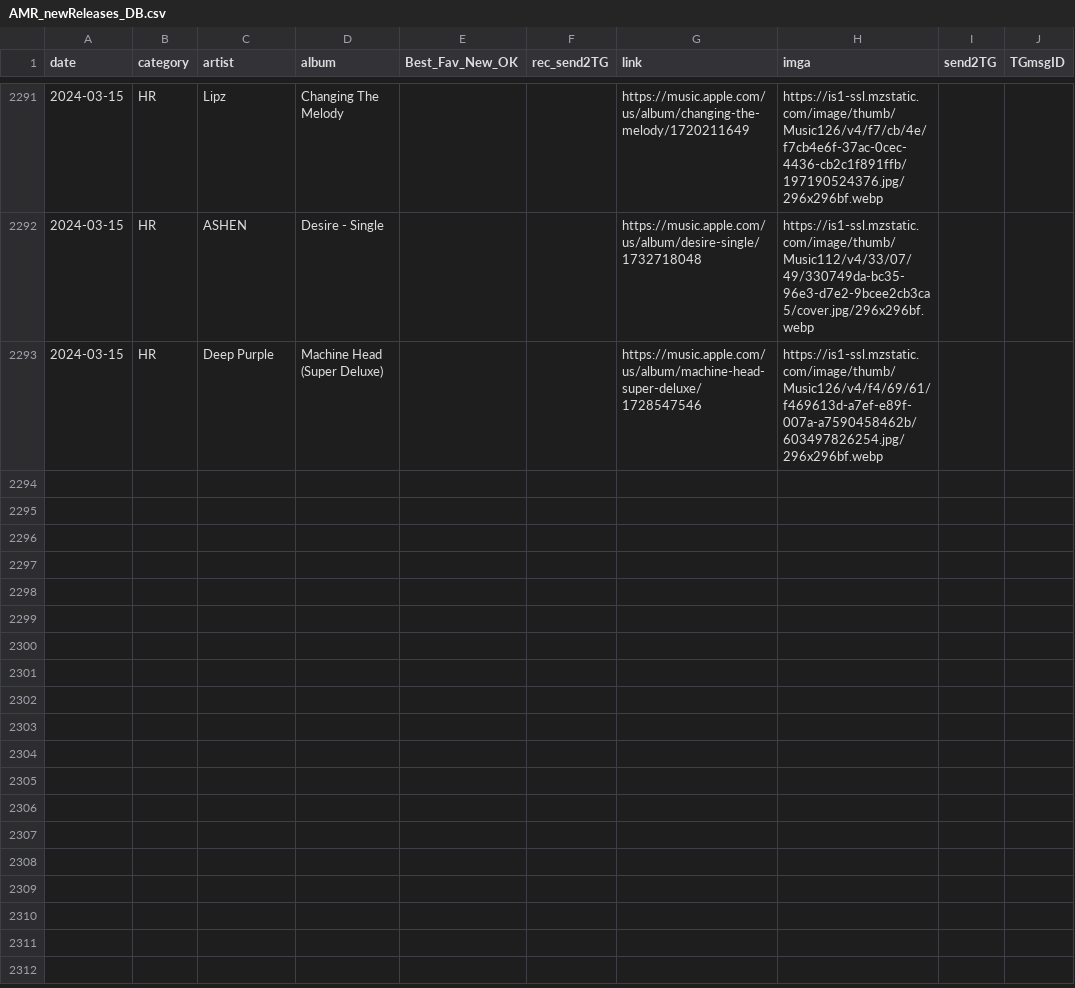
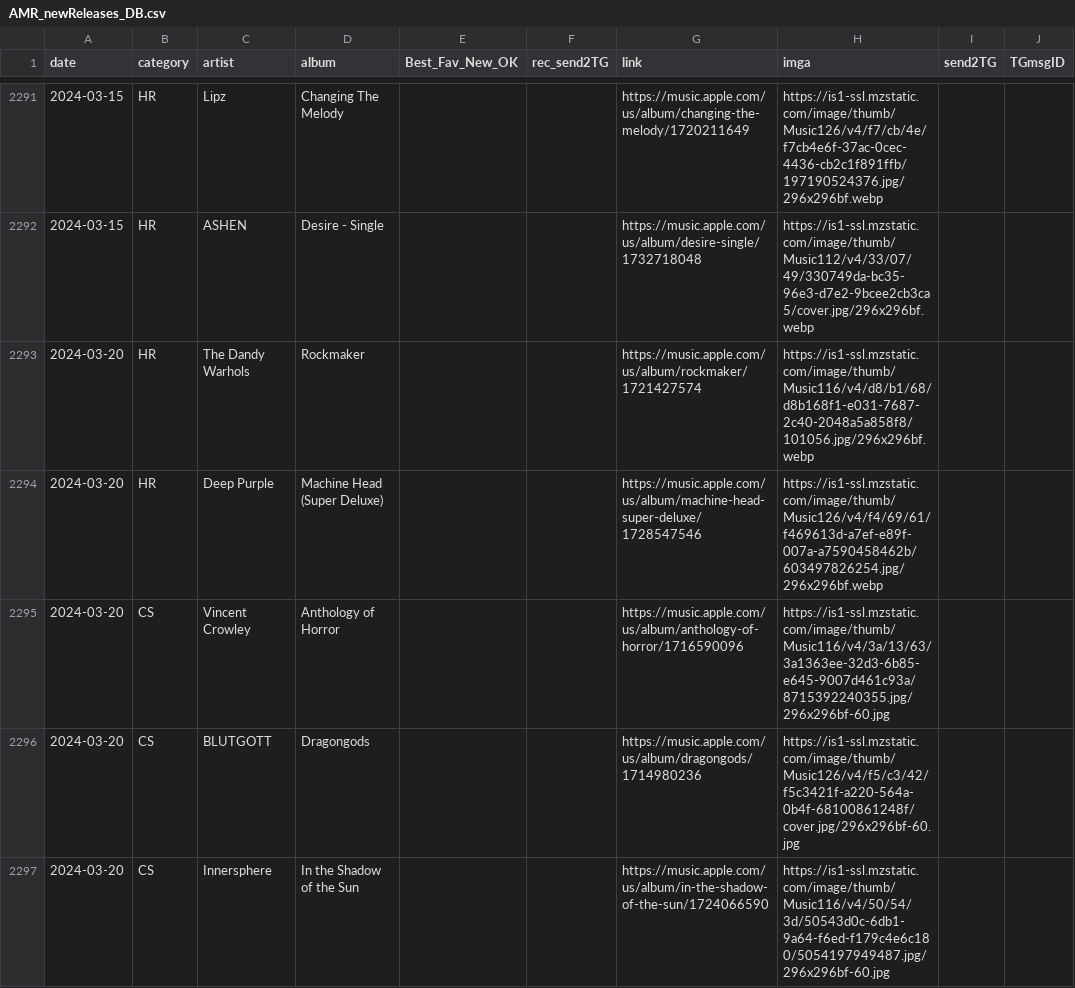
Before and after one commit to MushroomOFF/mushroomoff.github.io, a CSV file: Databases/AMR_newReleases_DB.csv, drawn as a sheet; only a part is shown, gaps mark what is left out.

```diff
--- a/Databases/AMR_newReleases_DB.csv
+++ b/Databases/AMR_newReleases_DB.csv
@@ -2292,2 +2292,6 @@ date;category;artist;album;Best_Fav_New_OK;rec_send2TG;link;imga;send2TG;TGmsgID
 2024-03-15;HR;ASHEN;Desire - Single;;;https://music.apple.com/us/album/desire-single/1732718048;https://is1-ssl.mzstatic.com/image/thumb/Music112/v4/33/07/49/330749da-bc35-96e3-d7e2-9bcee2cb3ca5/cover.jpg/296x296bf.webp;;
-2024-03-15;HR;Deep Purple;Machine Head (Super Deluxe);;;https://music.apple.com/us/album/machine-head-super-deluxe/1728547546;https://is1-ssl.mzstatic.com/image/thumb/Music126/v4/f4/69/61/f469613d-a7ef-e89f-007a-a7590458462b/603497826254.jpg/296x296bf.webp;;
+2024-03-20;HR;The Dandy Warhols;Rockmaker;;;https://music.apple.com/us/album/rockmaker/1721427574;https://is1-ssl.mzstatic.com/image/thumb/Music116/v4/d8/b1/68/d8b168f1-e031-7687-2c40-2048a5a858f8/101056.jpg/296x296bf.webp;;
+2024-03-20;HR;Deep Purple;Machine Head (Super Deluxe);;;https://music.apple.com/us/album/machine-head-super-deluxe/1728547546;https://is1-ssl.mzstatic.com/image/thumb/Music126/v4/f4/69/61/f469613d-a7ef-e89f-007a-a7590458462b/603497826254.jpg/296x296bf.webp;;
+2024-03-20;CS;Vincent Crowley;Anthology of Horror;;;https://music.apple.com/us/album/anthology-of-horror/1716590096;https://is1-ssl.mzstatic.com/image/thumb/Music116/v4/3a/13/63/3a1363ee-32d3-6b85-e645-9007d461c93a/8715392240355.jpg/296x296bf-60.jpg;;
+2024-03-20;CS;BLUTGOTT;Dragongods;;;https://music.apple.com/us/album/dragongods/1714980236;https://is1-ssl.mzstatic.com/image/thumb/Music126/v4/f5/c3/42/f5c3421f-a220-564a-0b4f-68100861248f/cover.jpg/296x296bf-60.jpg;;
+2024-03-20;CS;Innersphere;In the Shadow of the Sun;;;https://music.apple.com/us/album/in-the-shadow-of-the-sun/1724066590;https://is1-ssl.mzstatic.com/image/thumb/Music116/v4/50/54/3d/50543d0c-6db1-9a64-f6ed-f179c4e6c180/5054197949487.jpg/296x296bf-60.jpg;;
```
Also changed, not shown: Databases/AMR_csReleases_DB.csv, 4 other files.
